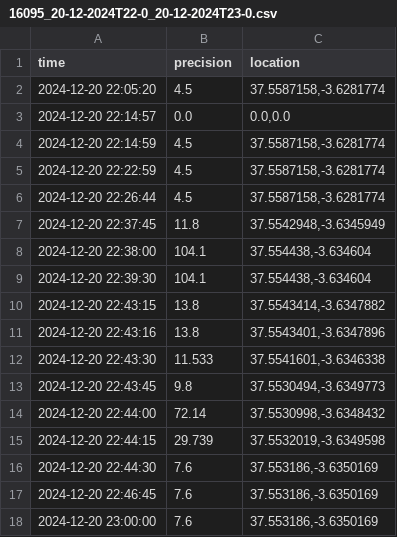
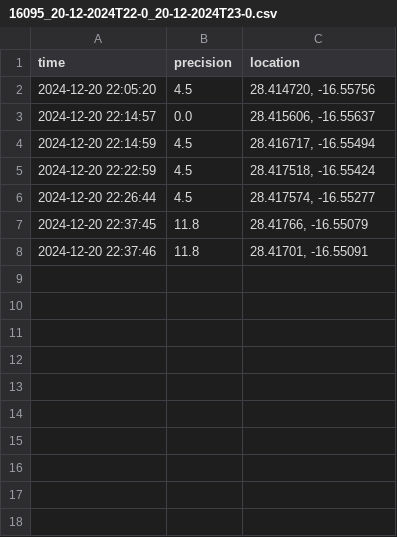
Before and after one commit to colidom/geo-trace-analyzer, a CSV file: data/A/16095_20-12-2024T22-0_20-12-2024T23-0.csv, drawn as a sheet.

```diff
--- a/data/A/16095_20-12-2024T22-0_20-12-2024T23-0.csv
+++ b/data/A/16095_20-12-2024T22-0_20-12-2024T23-0.csv
@@ -1,18 +1,8 @@
 "time","precision","location"
-"2024-12-20 22:05:20",4.5,"37.5587158,-3.6281774"
-"2024-12-20 22:14:57",0.0,"0.0,0.0"
-"2024-12-20 22:14:59",4.5,"37.5587158,-3.6281774"
-"2024-12-20 22:22:59",4.5,"37.5587158,-3.6281774"
-"2024-12-20 22:26:44",4.5,"37.5587158,-3.6281774"
-"2024-12-20 22:37:45",11.8,"37.5542948,-3.6345949"
-"2024-12-20 22:38:00",104.1,"37.554438,-3.634604"
-"2024-12-20 22:39:30",104.1,"37.554438,-3.634604"
-"2024-12-20 22:43:15",13.8,"37.5543414,-3.6347882"
-"2024-12-20 22:43:16",13.8,"37.5543401,-3.6347896"
-"2024-12-20 22:43:30",11.533,"37.5541601,-3.6346338"
-"2024-12-20 22:43:45",9.8,"37.5530494,-3.6349773"
-"2024-12-20 22:44:00",72.14,"37.5530998,-3.6348432"
-"2024-12-20 22:44:15",29.739,"37.5532019,-3.6349598"
-"2024-12-20 22:44:30",7.6,"37.553186,-3.6350169"
-"2024-12-20 22:46:45",7.6,"37.553186,-3.6350169"
-"2024-12-20 23:00:00",7.6,"37.553186,-3.6350169"
+"2024-12-20 22:05:20",4.5,"28.414720, -16.55756"
+"2024-12-20 22:14:57",0.0,"28.415606, -16.55637"
+"2024-12-20 22:14:59",4.5,"28.416717, -16.55494"
+"2024-12-20 22:22:59",4.5,"28.417518, -16.55424"
+"2024-12-20 22:26:44",4.5,"28.417574, -16.55277"
+"2024-12-20 22:37:45",11.8,"28.41766, -16.55079"
+"2024-12-20 22:37:46",11.8,"28.41701, -16.55091"
```
Also changed, not shown: 4 other files.
